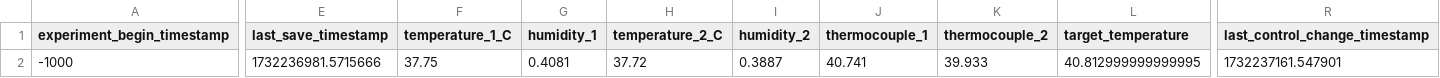
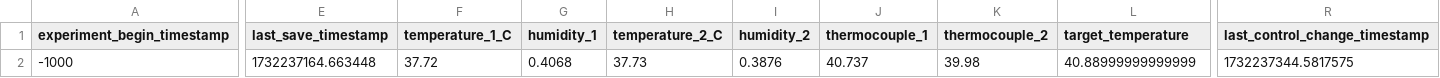
Before and after one commit to cjchandler/incubator, a CSV file: incubator/today_data.csv, drawn as a sheet; only a part is shown, gaps mark what is left out; the diff covers the shown part only; the diff names each change by its address in the sheet, - before the commit and + after, or states it on an @@ line.

Commit message:
auto update

```diff
--- a/incubator/today_data.csv
+++ b/incubator/today_data.csv
-E2 (last_save_timestamp): 1732236981.5715666
+E2 (last_save_timestamp): 1732237164.663448
-F2 (temperature_1_C): 37.75
+F2 (temperature_1_C): 37.72
-G2 (humidity_1): 0.4081
+G2 (humidity_1): 0.4068
-H2 (temperature_2_C): 37.72
+H2 (temperature_2_C): 37.73
-I2 (humidity_2): 0.3887
+I2 (humidity_2): 0.3876
-J2 (thermocouple_1): 40.741
+J2 (thermocouple_1): 40.737
-K2 (thermocouple_2): 39.933
+K2 (thermocouple_2): 39.98
-L2 (target_temperature): 40.812999999999995
+L2 (target_temperature): 40.88999999999999
-R2 (last_control_change_timestamp): 1732237161.547901
+R2 (last_control_change_timestamp): 1732237344.5817575
```
Also changed, not shown: 3 edited cells elsewhere in this file.
